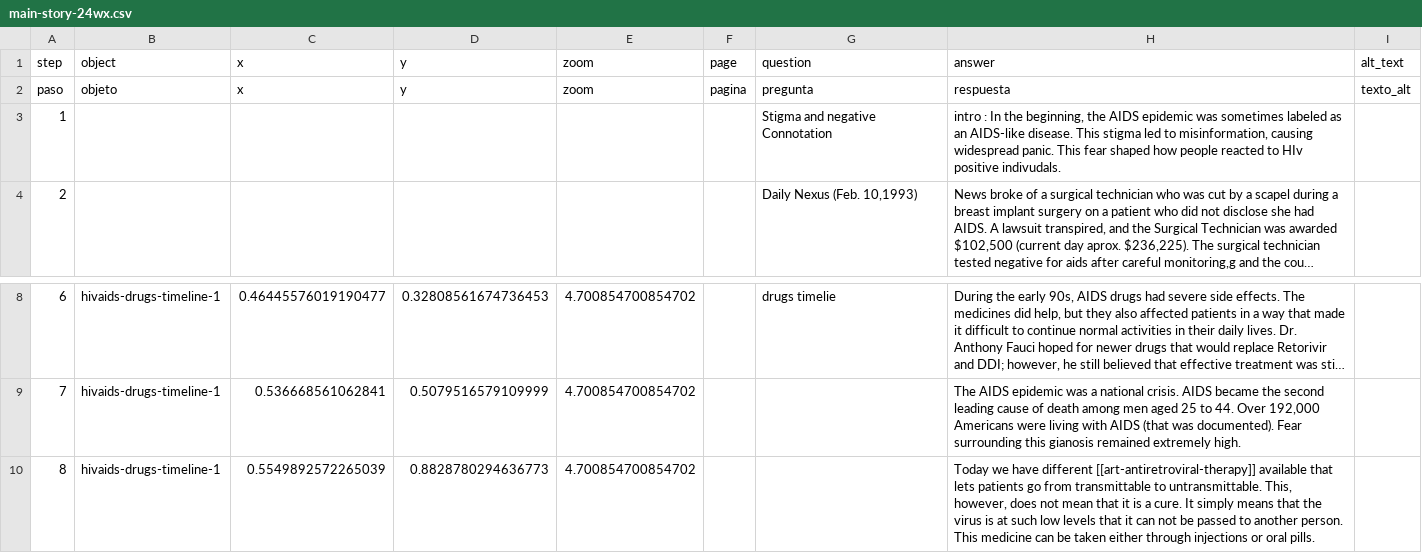
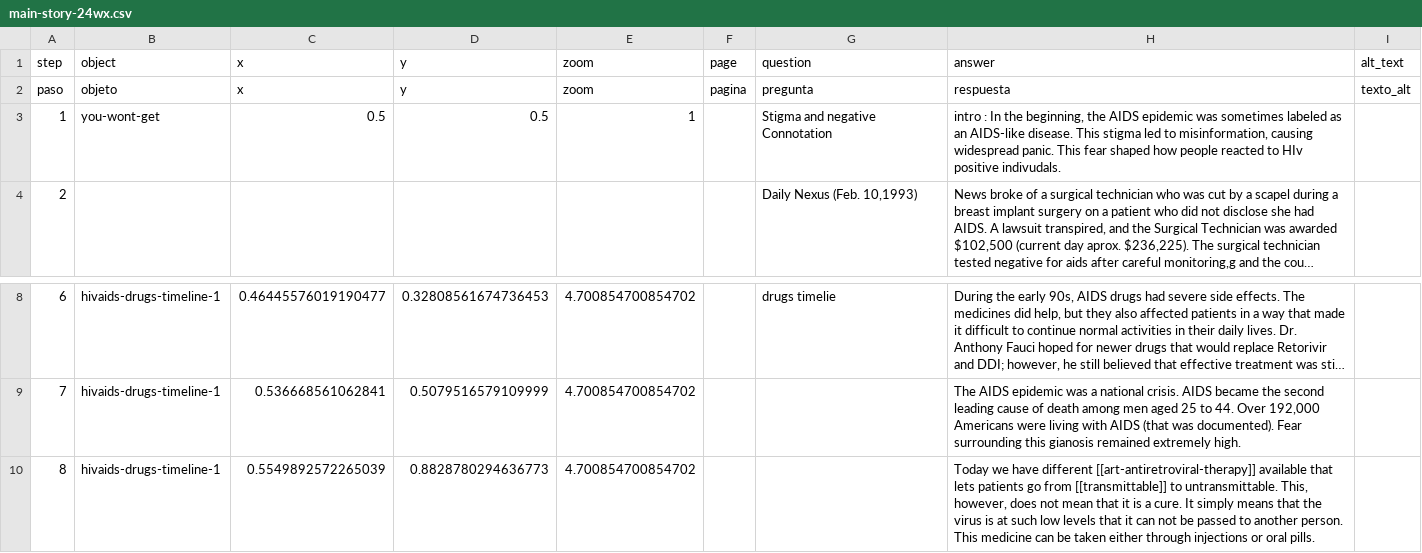
Before and after one commit to kreyes-avalos-cmd/192r, a CSV file: telar-content/spreadsheets/main-story-24wx.csv, drawn as a sheet; only a part is shown, gaps mark what is left out; long unchanged cells end in …; the diff names each change by its address in the sheet, - before the commit and + after, or states it on an @@ line.

```diff
--- a/telar-content/spreadsheets/main-story-24wx.csv
+++ b/telar-content/spreadsheets/main-story-24wx.csv
-B3 (object): (empty)
+B3 (object): you-wont-get
-C3 (x): (empty)
+C3 (x): 0.5
-D3 (y): (empty)
+D3 (y): 0.5
-E3 (zoom): (empty)
+E3 (zoom): 1
-H10 (answer): …go from transmittable to untransmittable.…
+H10 (answer): …go from [[transmittable]] to untransmittable.…
```
Also changed, not shown: telar-content/spreadsheets/objects.csv, 5 other files.
